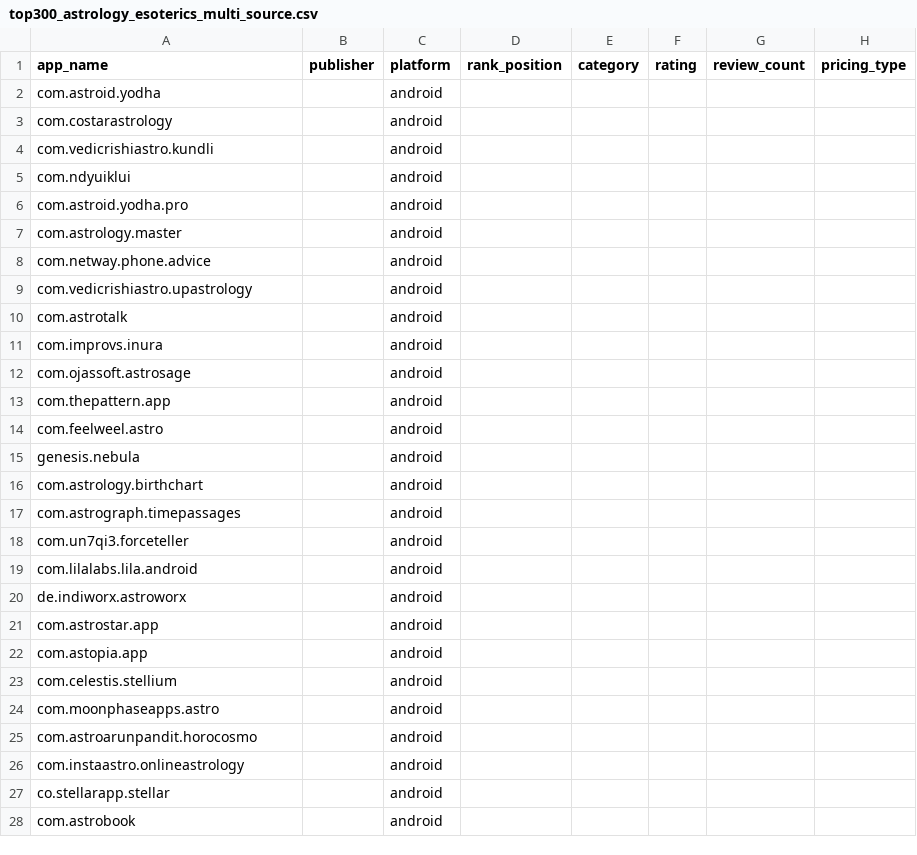
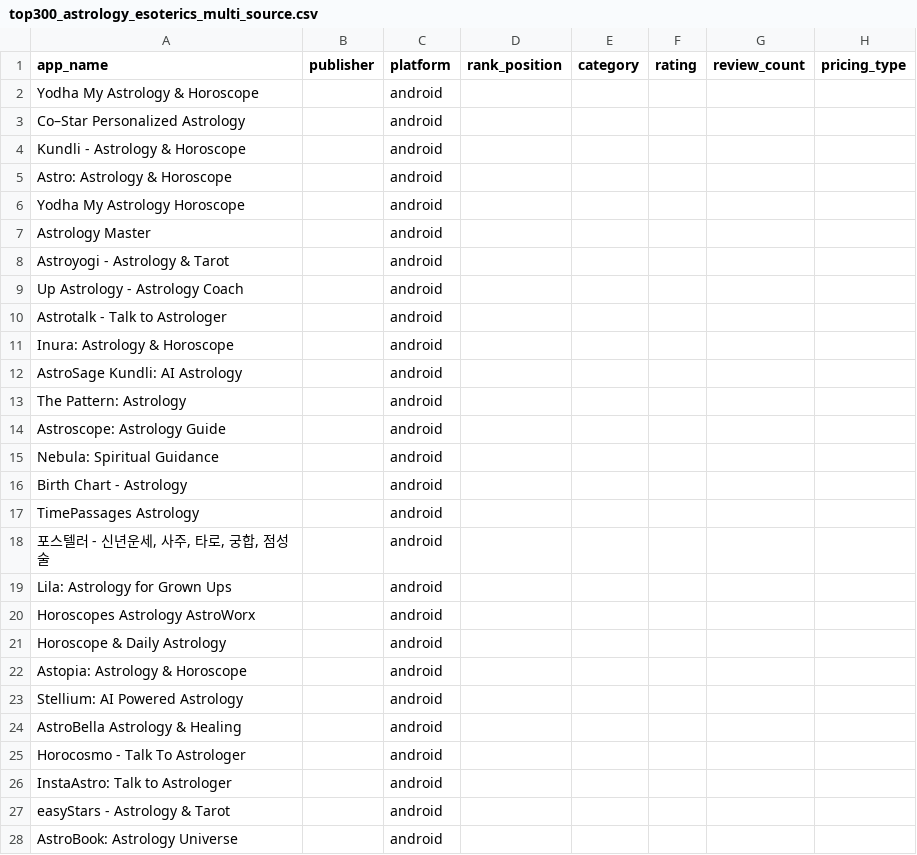
Before and after one commit to kirbudilov01/alina-research, a CSV file: data_raw/top300_astrology_esoterics_multi_source.csv, drawn as a sheet; only a part is shown; the diff covers the shown part only; the diff names each change by its address in the sheet, - before the commit and + after, or states it on an @@ line.

Commit message:
research: run safe google play enrichment and regenerate v2 counts

```diff
--- a/data_raw/top300_astrology_esoterics_multi_source.csv
+++ b/data_raw/top300_astrology_esoterics_multi_source.csv
-A2 (app_name): com.astroid.yodha
+A2 (app_name): Yodha My Astrology & Horoscope
-A3 (app_name): com.costarastrology
+A3 (app_name): Co–Star Personalized Astrology
-A4 (app_name): com.vedicrishiastro.kundli
+A4 (app_name): Kundli - Astrology & Horoscope
-A5 (app_name): com.ndyuiklui
+A5 (app_name): Astro: Astrology & Horoscope
-A6 (app_name): com.astroid.yodha.pro
+A6 (app_name): Yodha My Astrology Horoscope
-A7 (app_name): com.astrology.master
+A7 (app_name): Astrology Master
-A8 (app_name): com.netway.phone.advice
+A8 (app_name): Astroyogi - Astrology & Tarot
-A9 (app_name): com.vedicrishiastro.upastrology
+A9 (app_name): Up Astrology - Astrology Coach
-A10 (app_name): com.astrotalk
+A10 (app_name): Astrotalk - Talk to Astrologer
-A11 (app_name): com.improvs.inura
+A11 (app_name): Inura: Astrology & Horoscope
-A12 (app_name): com.ojassoft.astrosage
+A12 (app_name): AstroSage Kundli: AI Astrology
-A13 (app_name): com.thepattern.app
+A13 (app_name): The Pattern: Astrology
-A14 (app_name): com.feelweel.astro
+A14 (app_name): Astroscope: Astrology Guide
-A15 (app_name): genesis.nebula
+A15 (app_name): Nebula: Spiritual Guidance
-A16 (app_name): com.astrology.birthchart
+A16 (app_name): Birth Chart - Astrology
-A17 (app_name): com.astrograph.timepassages
+A17 (app_name): TimePassages Astrology
-A18 (app_name): com.un7qi3.forceteller
+A18 (app_name): 포스텔러 - 신년운세, 사주, 타로, 궁합, 점성술
-A19 (app_name): com.lilalabs.lila.android
+A19 (app_name): Lila: Astrology for Grown Ups
-A20 (app_name): de.indiworx.astroworx
+A20 (app_name): Horoscopes Astrology AstroWorx
-A21 (app_name): com.astrostar.app
+A21 (app_name): Horoscope & Daily Astrology
-A22 (app_name): com.astopia.app
+A22 (app_name): Astopia: Astrology & Horoscope
-A23 (app_name): com.celestis.stellium
+A23 (app_name): Stellium: AI Powered Astrology
-A24 (app_name): com.moonphaseapps.astro
+A24 (app_name): AstroBella Astrology & Healing
-A25 (app_name): com.astroarunpandit.horocosmo
+A25 (app_name): Horocosmo - Talk To Astrologer
-A26 (app_name): com.instaastro.onlineastrology
+A26 (app_name): InstaAstro: Talk to Astrologer
-A27 (app_name): co.stellarapp.stellar
+A27 (app_name): easyStars - Astrology & Tarot
-A28 (app_name): com.astrobook
+A28 (app_name): AstroBook: Astrology Universe
```
Also changed, not shown: 110 edited cells elsewhere in this file, data_raw/top300_avatar_identity_multi_source.csv, data_raw/top300_coaching_multi_source.csv, 9 other files.
